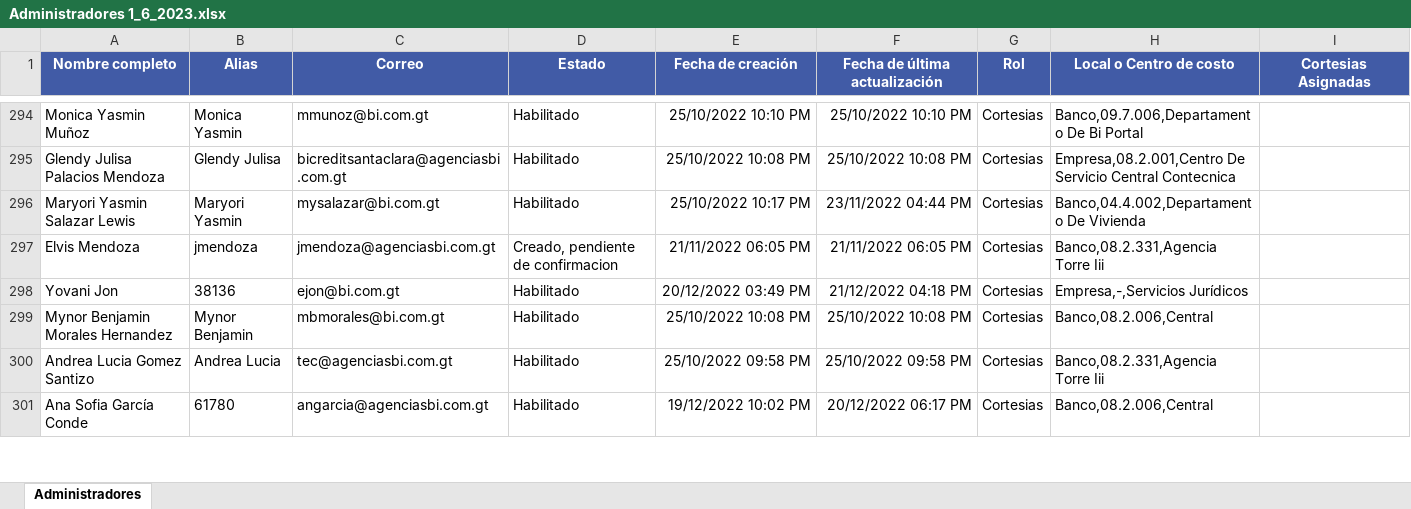
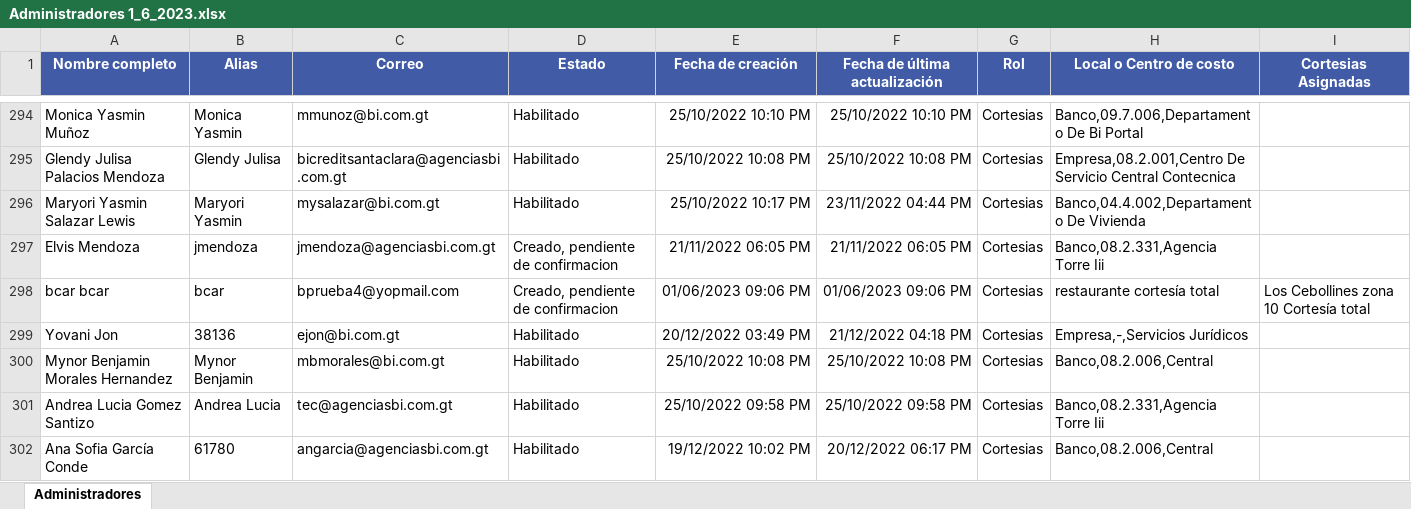
Before and after one commit to r1h1/backoffice_cypress, an Excel workbook: cypress/downloads/Administradores 1_6_2023.xlsx, sheet Administradores, drawn as a sheet; only a part is shown, gaps mark what is left out; values as stored, in another font and other column widths than the file's, no borders; the diff names each change by its address in the sheet, - before the commit and + after, or states it on an @@ line.

```diff
--- a/cypress/downloads/Administradores 1_6_2023.xlsx (sheet Administradores)
+++ b/cypress/downloads/Administradores 1_6_2023.xlsx (sheet Administradores)
+row 298: bcar bcar | bcar | bprueba4@yopmail.com | Creado, pendiente de confirmacion | 01/06/2023 09:06 PM | 01/06/2023 09:06 PM | Cortesias | restaurante cortesía total | Los Cebollines zona 10 Cortesía total
```
Also changed, not shown: 6 other files.
